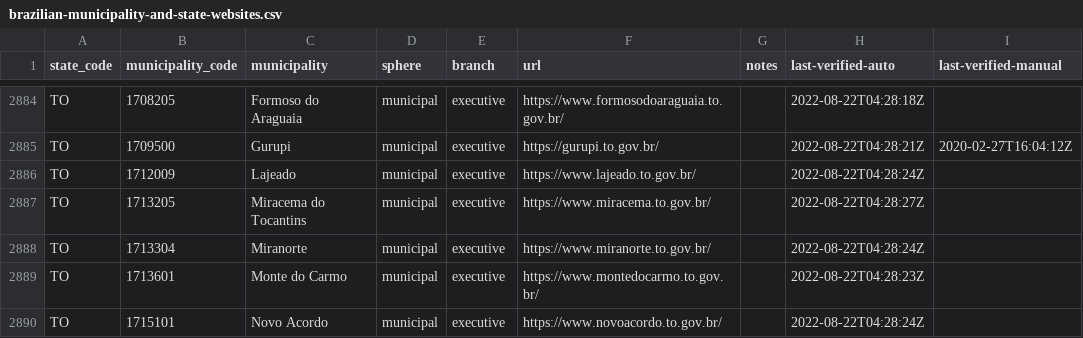
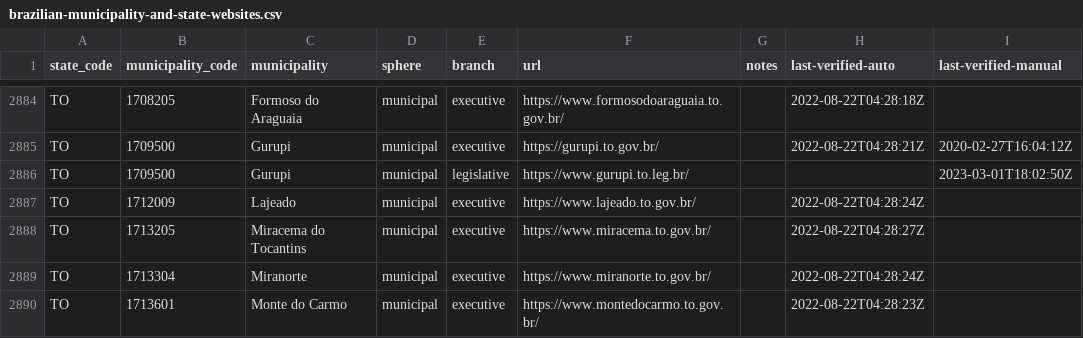
Before and after one commit to augusto-herrmann/transparencia-dados-abertos-brasil, a CSV file: data/valid/brazilian-municipality-and-state-websites.csv, drawn as a sheet; only a part is shown, gaps mark what is left out; the shorter side is filled out with more unchanged rows; the diff names each change by its address in the sheet, - before the commit and + after, or states it on an @@ line.

```diff
--- a/data/valid/brazilian-municipality-and-state-websites.csv
+++ b/data/valid/brazilian-municipality-and-state-websites.csv
+row 2886: TO | 1709500 | Gurupi | municipal | legislative | https://www.gurupi.to.leg.br/ |  |  | 2023-03-01T18:02:50Z
```
Also changed, not shown: data/valid/brazilian-transparency-and-open-data-portals.csv.
